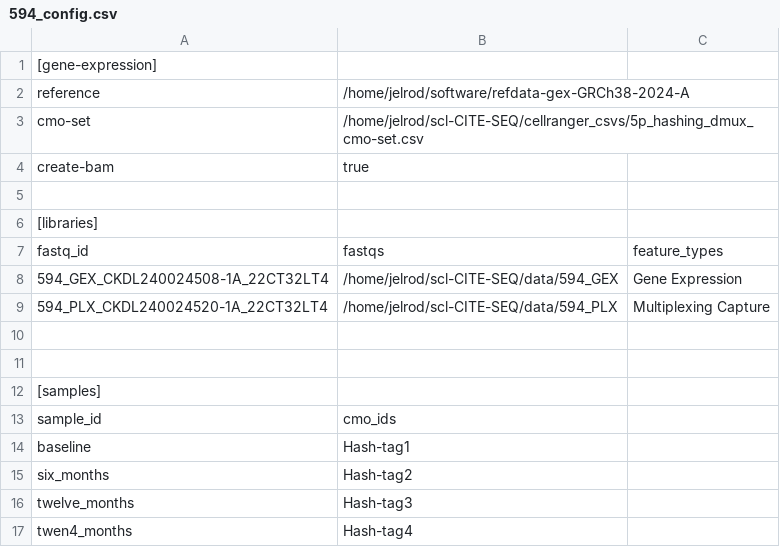
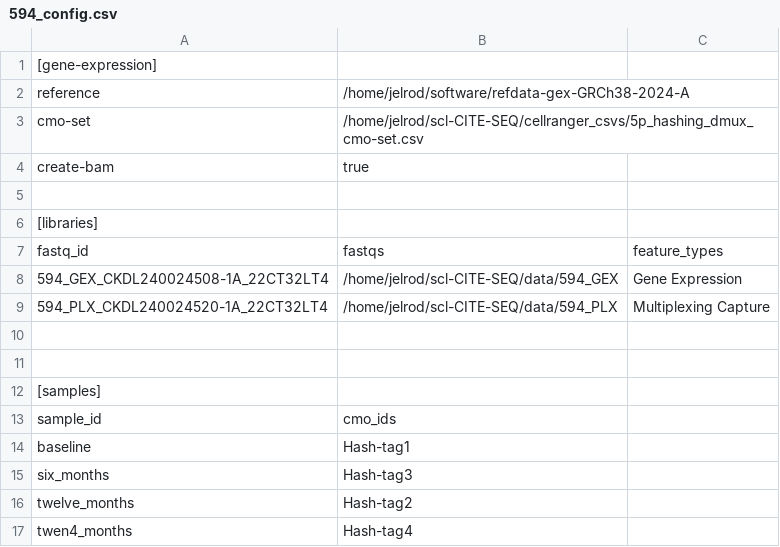
Before and after one commit to jkelrod97/jSSc-ASCT-longitudinal-monocytes, a CSV file: cellranger_csvs/demultiplexing/594_config.csv, drawn as a sheet; the diff names each change by its address in the sheet, - before the commit and + after, or states it on an @@ line.

Commit message:
Flipped six month and twelve month labels in cellranger config file for subject 594, as I have just learned of this hashtag mistake.

```diff
--- a/cellranger_csvs/demultiplexing/594_config.csv
+++ b/cellranger_csvs/demultiplexing/594_config.csv
-B15: Hash-tag2
+B15: Hash-tag3
-B16: Hash-tag3
+B16: Hash-tag2
```
